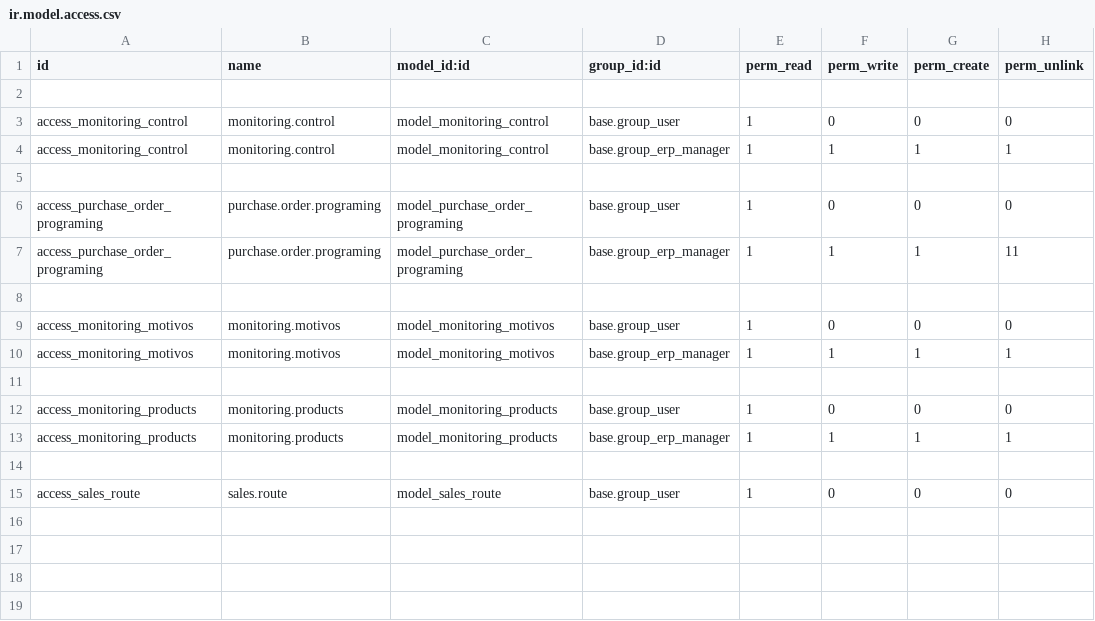
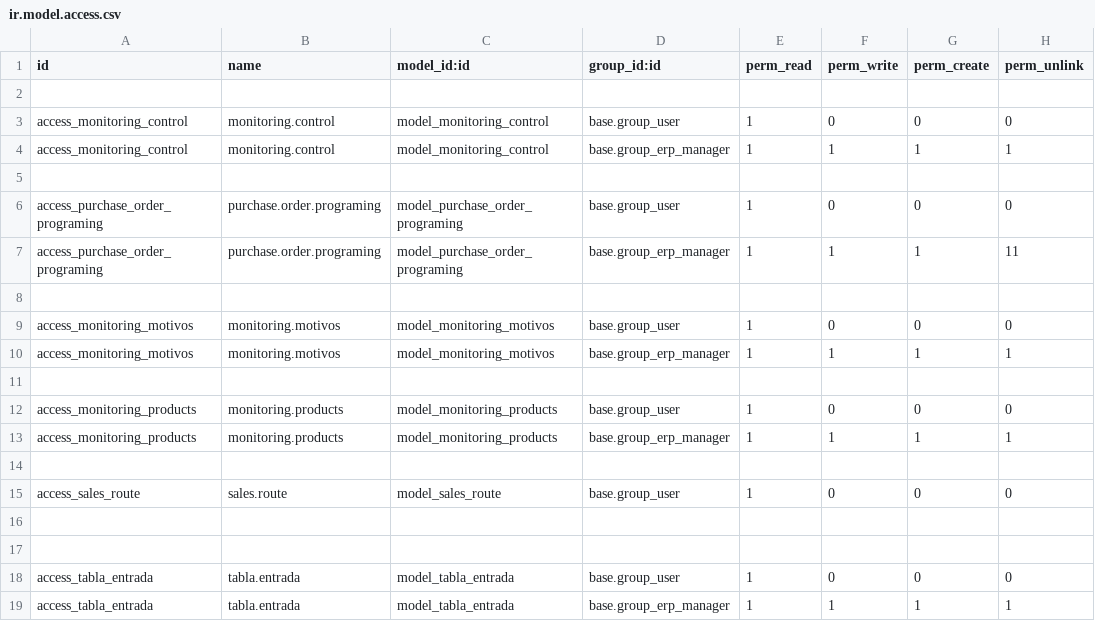
Before and after one commit to xmarts/monitoring_control, a CSV file: monitoring_control/security/ir.model.access.csv, drawn as a sheet; the diff names each change by its address in the sheet, - before the commit and + after, or states it on an @@ line.

Commit message:
modifcaciones en model security y views

```diff
--- a/monitoring_control/security/ir.model.access.csv
+++ b/monitoring_control/security/ir.model.access.csv
+row 16: (empty)
+row 17: (empty)
+row 18: access_tabla_entrada | tabla.entrada | model_tabla_entrada | base.group_user | 1 | 0 | 0 | 0
+row 19: access_tabla_entrada | tabla.entrada | model_tabla_entrada | base.group_erp_manager | 1 | 1 | 1 | 1
```
Also changed, not shown: 2 other files.
